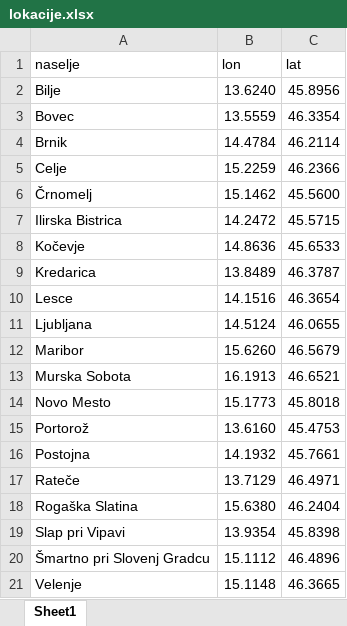
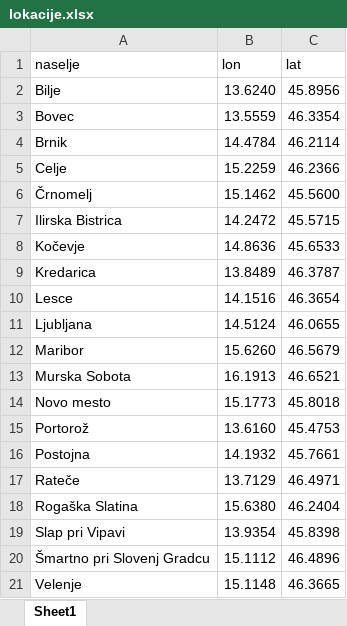
Before and after one commit to Petja-Murnik/APPR-2021-22, an Excel workbook: podatki/lokacije.xlsx, sheet Sheet1, drawn as a sheet; values as stored, in another font and other column widths than the file's, no borders; the diff names each change by its address in the sheet, - before the commit and + after, or states it on an @@ line.

```diff
--- a/podatki/lokacije.xlsx (sheet Sheet1)
+++ b/podatki/lokacije.xlsx (sheet Sheet1)
-A14 (naselje): Novo Mesto
+A14 (naselje): Novo mesto
```
Also changed, not shown: 1 other file.
